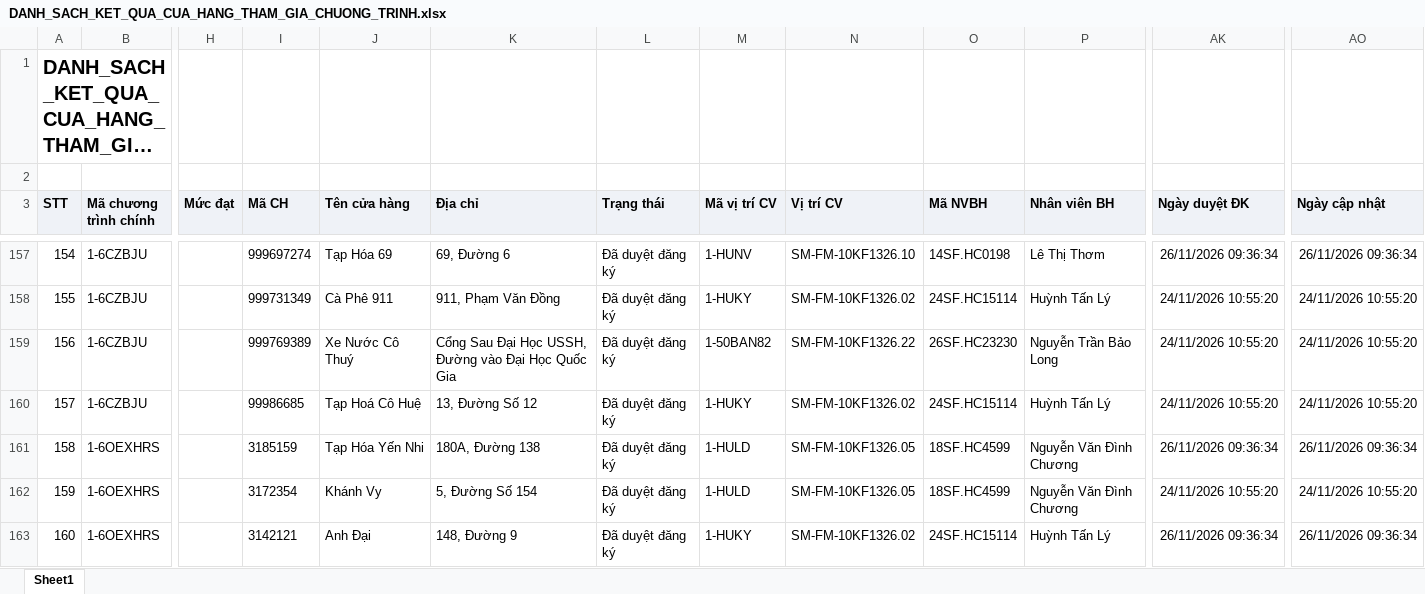
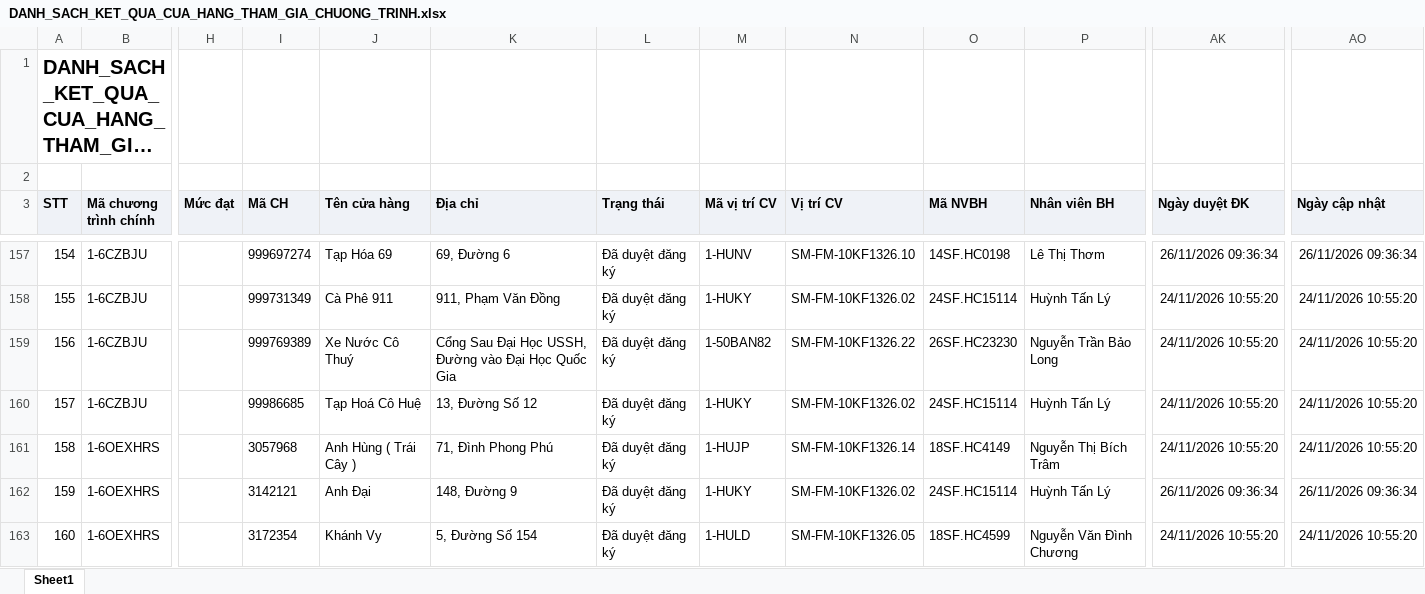
Before and after one commit to Tantt2026/Dashboard-Masan, an Excel workbook: data/Thang11/DANH_SACH_KET_QUA_CUA_HANG_THAM_GIA_CHUONG_TRINH.xlsx, sheet Sheet1, drawn as a sheet; only a part is shown, gaps mark what is left out; long unchanged cells end in …; values as stored, in another font and other column widths than the file's, no borders; the diff covers the shown part only; the diff names each change by its address in the sheet, - before the commit and + after, or states it on an @@ line.

```diff
--- a/data/Thang11/DANH_SACH_KET_QUA_CUA_HANG_THAM_GIA_CHUONG_TRINH.xlsx (sheet Sheet1)
+++ b/data/Thang11/DANH_SACH_KET_QUA_CUA_HANG_THAM_GIA_CHUONG_TRINH.xlsx (sheet Sheet1)
-I161 (Mã CH): 3185159
+I161 (Mã CH): 3057968
-J161 (Tên cửa hàng): Tạp Hóa Yến Nhi
+J161 (Tên cửa hàng): Anh Hùng ( Trái Cây )
-K161 (Địa chỉ): 180A, Đường 138
+K161 (Địa chỉ): 71, Đình Phong Phú
-M161 (Mã vị trí CV): 1-HULD
+M161 (Mã vị trí CV): 1-HUJP
-N161 (Vị trí CV): SM-FM-10KF1326.05
+N161 (Vị trí CV): SM-FM-10KF1326.14
-O161 (Mã NVBH): 18SF.HC4599
+O161 (Mã NVBH): 18SF.HC4149
-P161 (Nhân viên BH): Nguyễn Văn Đình Chương
+P161 (Nhân viên BH): Nguyễn Thị Bích Trâm
-AK161 (Ngày duyệt ĐK): 26/11/2026 09:36:34
+AK161 (Ngày duyệt ĐK): 24/11/2026 10:55:20
-AO161 (Ngày cập nhật): 26/11/2026 09:36:34
+AO161 (Ngày cập nhật): 24/11/2026 10:55:20
-I162 (Mã CH): 3172354
+I162 (Mã CH): 3142121
-J162 (Tên cửa hàng): Khánh Vy
+J162 (Tên cửa hàng): Anh Đại
-K162 (Địa chỉ): 5, Đường Số 154
+K162 (Địa chỉ): 148, Đường 9
-M162 (Mã vị trí CV): 1-HULD
+M162 (Mã vị trí CV): 1-HUKY
-N162 (Vị trí CV): SM-FM-10KF1326.05
+N162 (Vị trí CV): SM-FM-10KF1326.02
-O162 (Mã NVBH): 18SF.HC4599
+O162 (Mã NVBH): 24SF.HC15114
-P162 (Nhân viên BH): Nguyễn Văn Đình Chương
+P162 (Nhân viên BH): Huỳnh Tấn Lý
-AK162 (Ngày duyệt ĐK): 24/11/2026 10:55:20
+AK162 (Ngày duyệt ĐK): 26/11/2026 09:36:34
-AO162 (Ngày cập nhật): 24/11/2026 10:55:20
+AO162 (Ngày cập nhật): 26/11/2026 09:36:34
-I163 (Mã CH): 3142121
+I163 (Mã CH): 3172354
-J163 (Tên cửa hàng): Anh Đại
+J163 (Tên cửa hàng): Khánh Vy
-K163 (Địa chỉ): 148, Đường 9
+K163 (Địa chỉ): 5, Đường Số 154
-M163 (Mã vị trí CV): 1-HUKY
+M163 (Mã vị trí CV): 1-HULD
-N163 (Vị trí CV): SM-FM-10KF1326.02
+N163 (Vị trí CV): SM-FM-10KF1326.05
-O163 (Mã NVBH): 24SF.HC15114
+O163 (Mã NVBH): 18SF.HC4599
-P163 (Nhân viên BH): Huỳnh Tấn Lý
+P163 (Nhân viên BH): Nguyễn Văn Đình Chương
-AK163 (Ngày duyệt ĐK): 26/11/2026 09:36:34
+AK163 (Ngày duyệt ĐK): 24/11/2026 10:55:20
-AO163 (Ngày cập nhật): 26/11/2026 09:36:34
+AO163 (Ngày cập nhật): 24/11/2026 10:55:20
```
Also changed, not shown: 791 edited cells elsewhere in this sheet, data/Thang11/DanhSachLichViengTham.xlsx, data/Thang11/DanhSachXetBoHinhTrungBay.xlsx, 3 other files.
